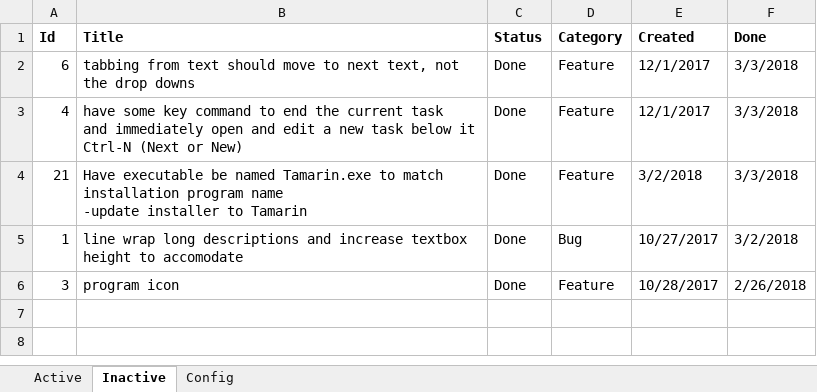
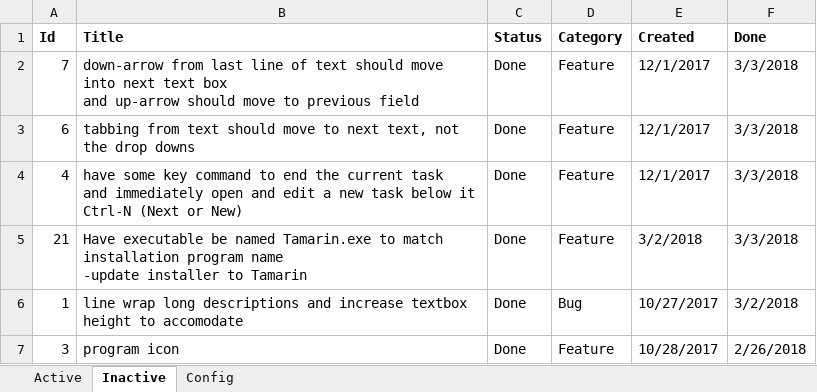
Before and after one commit to WithoutHaste/TamarinTaskManager, an Excel workbook: tmx_todo.xlsx, sheet Inactive, drawn as a sheet; values as stored, in another font and other column widths than the file's, no borders; ↵ is a line break in a cell; the diff names each change by its address in the sheet, - before the commit and + after, or states it on an @@ line.

Commit message:
navigate among textboxes with up/down arrows

```diff
--- a/tmx_todo.xlsx (sheet Inactive)
+++ b/tmx_todo.xlsx (sheet Inactive)
+row 2: 7 | down-arrow from last line of text should move into next text box ↵ and up-arrow should move to previous field | Done | Feature | 12/1/2017 | 3/3/2018
```
Also changed, not shown: sheet Active, 1 other file.
